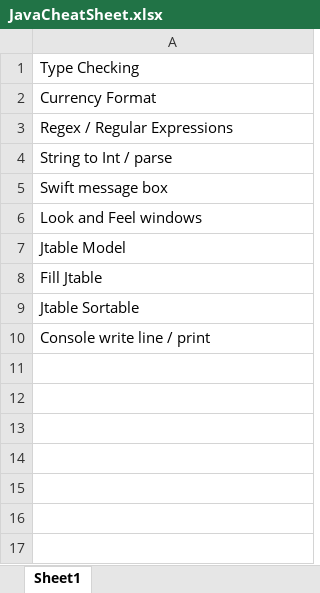
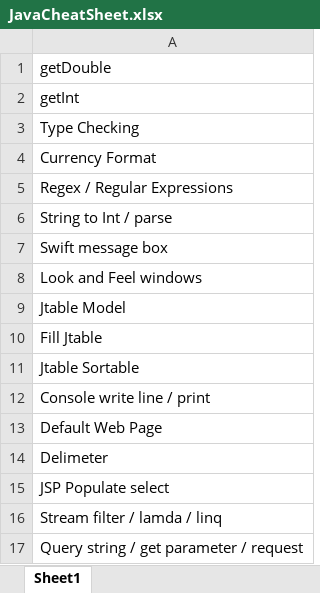
Before and after one commit to JT-Stevens/CheatSheets, an Excel workbook: JavaCheatSheet.xlsx, sheet Sheet1, drawn as a sheet; values as stored, in another font and other column widths than the file's, no borders; the diff names each change by its address in the sheet, - before the commit and + after, or states it on an @@ line.

```diff
--- a/JavaCheatSheet.xlsx (sheet Sheet1)
+++ b/JavaCheatSheet.xlsx (sheet Sheet1)
+row 1: getDouble
+row 2: getInt
+row 13: Default Web Page
+row 14: Delimeter
+row 15: JSP Populate select
+row 16: Stream filter / lamda / linq
+row 17: Query string / get parameter / request
```
Also changed, not shown: Android-KotlinCheatSheet.xlsx, CSharpCheatSheet.xlsx, 3 other files.
